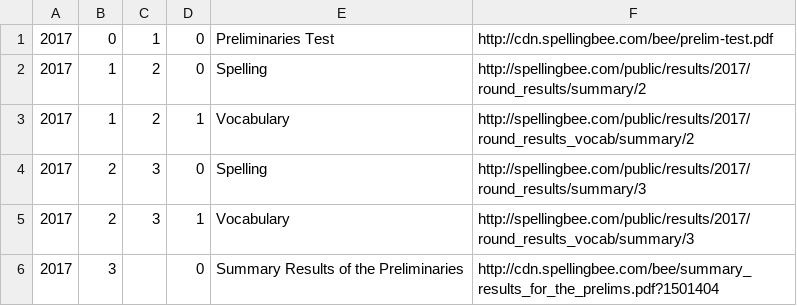
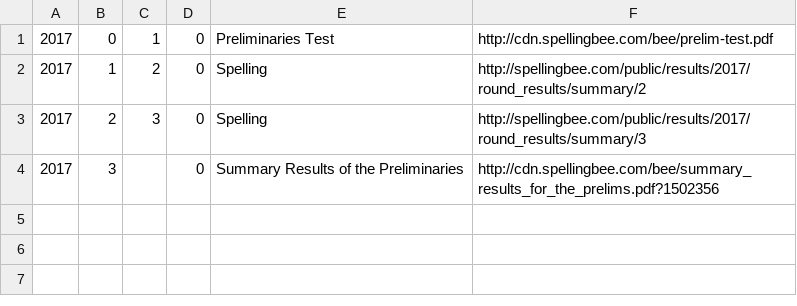
Before and after one commit to octonion/spelling, a CSV file: csv/scripps_competitions_2017.csv, drawn as a sheet.

```diff
--- a/csv/scripps_competitions_2017.csv
+++ b/csv/scripps_competitions_2017.csv
@@ -2,5 +2,3 @@
 2017,1,2,0,Spelling,http://spellingbee.com/public/results/2017/round_results/summary/2
-2017,1,2,1,Vocabulary,http://spellingbee.com/public/results/2017/round_results_vocab/summary/2
 2017,2,3,0,Spelling,http://spellingbee.com/public/results/2017/round_results/summary/3
-2017,2,3,1,Vocabulary,http://spellingbee.com/public/results/2017/round_results_vocab/summary/3
-2017,3,,0,Summary Results of the Preliminaries,http://cdn.spellingbee.com/bee/summary_results_for_the_prelims.pdf?1501404
+2017,3,,0,Summary Results of the Preliminaries,http://cdn.spellingbee.com/bee/summary_results_for_the_prelims.pdf?1502356
```
Also changed, not shown: sos/foo.csv, 3 other files.
